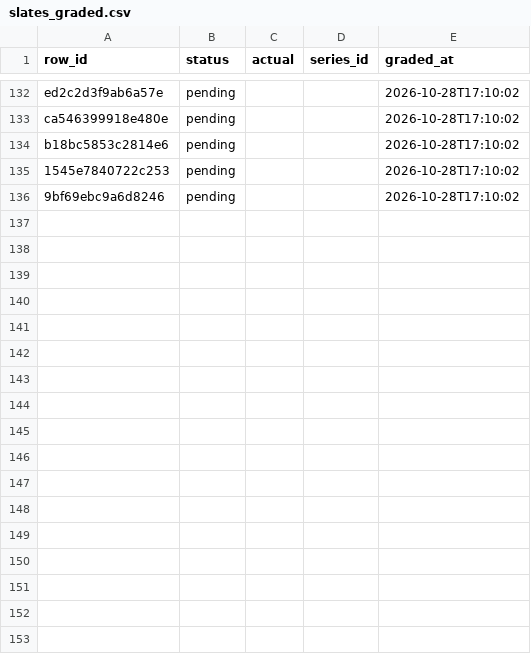
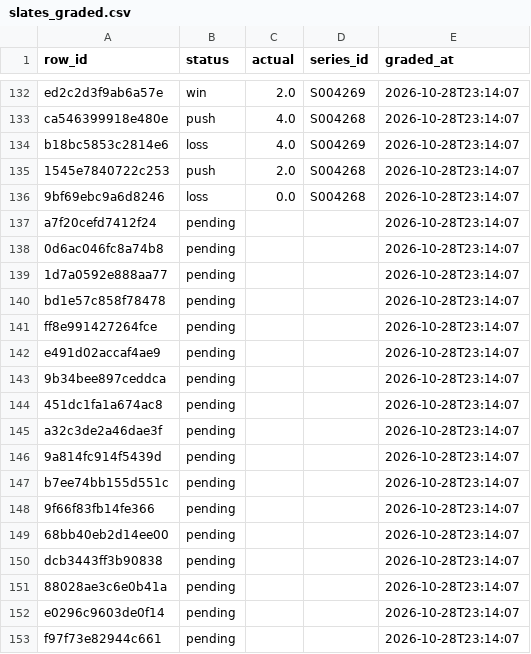
Before and after one commit to mriz16/lol-kills-model, a CSV file: logs/slates_graded.csv, drawn as a sheet; only a part is shown, gaps mark what is left out; the diff covers the shown part only; the diff names each change by its address in the sheet, - before the commit and + after, or states it on an @@ line.

```diff
--- a/logs/slates_graded.csv
+++ b/logs/slates_graded.csv
-B132 (status): pending
+B132 (status): win
-C132 (actual): (empty)
+C132 (actual): 2.0
-D132 (series_id): (empty)
+D132 (series_id): S004269
-E132:E136 (graded_at): 2026-10-28T17:10:02
+E132:E136 (graded_at): 2026-10-28T23:14:07
-B133 (status): pending
+B133 (status): push
-C133:C134 (actual): (empty)
+C133:C134 (actual): 4.0
-D133 (series_id): (empty)
+D133 (series_id): S004268
-B134 (status): pending
+B134 (status): loss
-D134 (series_id): (empty)
+D134 (series_id): S004269
-B135 (status): pending
+B135 (status): push
-C135 (actual): (empty)
+C135 (actual): 2.0
-D135:D136 (series_id): (empty)
+D135:D136 (series_id): S004268
-B136 (status): pending
+B136 (status): loss
-C136 (actual): (empty)
+C136 (actual): 0.0
+row 137: a7f20cefd7412f24 | pending |  |  | 2026-10-28T23:14:07
+row 138: 0d6ac046fc8a74b8 | pending |  |  | 2026-10-28T23:14:07
+row 139: 1d7a0592e888aa77 | pending |  |  | 2026-10-28T23:14:07
+row 140: bd1e57c858f78478 | pending |  |  | 2026-10-28T23:14:07
+row 141: ff8e991427264fce | pending |  |  | 2026-10-28T23:14:07
+row 142: e491d02accaf4ae9 | pending |  |  | 2026-10-28T23:14:07
+row 143: 9b34bee897ceddca | pending |  |  | 2026-10-28T23:14:07
+row 144: 451dc1fa1a674ac8 | pending |  |  | 2026-10-28T23:14:07
+row 145: a32c3de2a46dae3f | pending |  |  | 2026-10-28T23:14:07
+row 146: 9a814fc914f5439d | pending |  |  | 2026-10-28T23:14:07
+row 147: b7ee74bb155d551c | pending |  |  | 2026-10-28T23:14:07
+row 148: 9f66f83fb14fe366 | pending |  |  | 2026-10-28T23:14:07
+row 149: 68bb40eb2d14ee00 | pending |  |  | 2026-10-28T23:14:07
+row 150: dcb3443ff3b90838 | pending |  |  | 2026-10-28T23:14:07
+row 151: 88028ae3c6e0b41a | pending |  |  | 2026-10-28T23:14:07
+row 152: e0296c9603de0f14 | pending |  |  | 2026-10-28T23:14:07
+row 153: f97f73e82944c661 | pending |  |  | 2026-10-28T23:14:07
```
Also changed, not shown: 112 edited cells elsewhere in this file.
